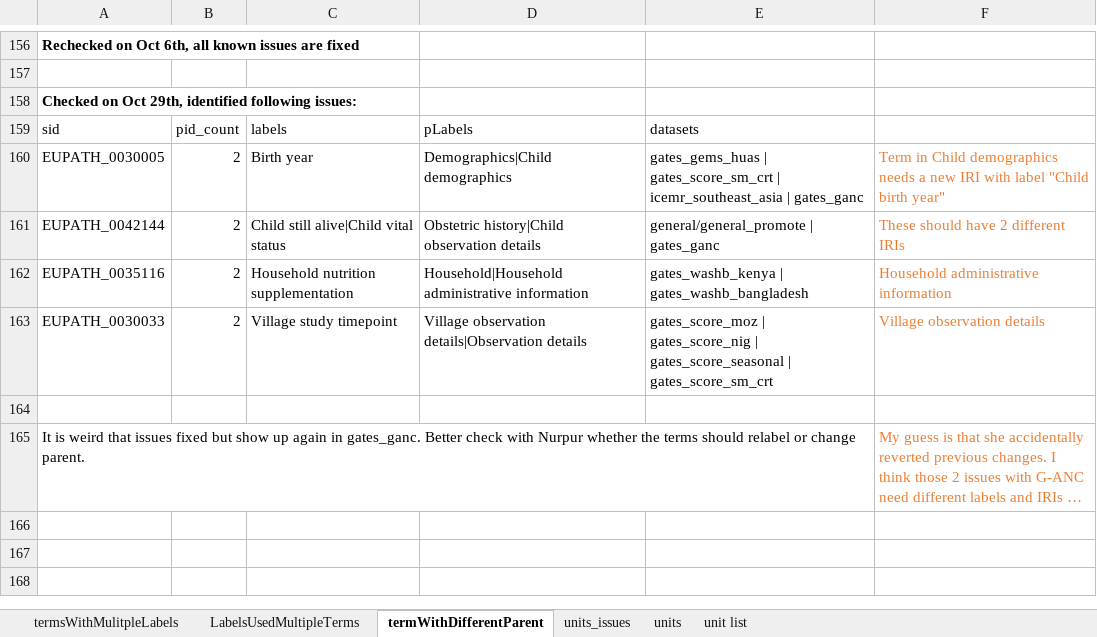
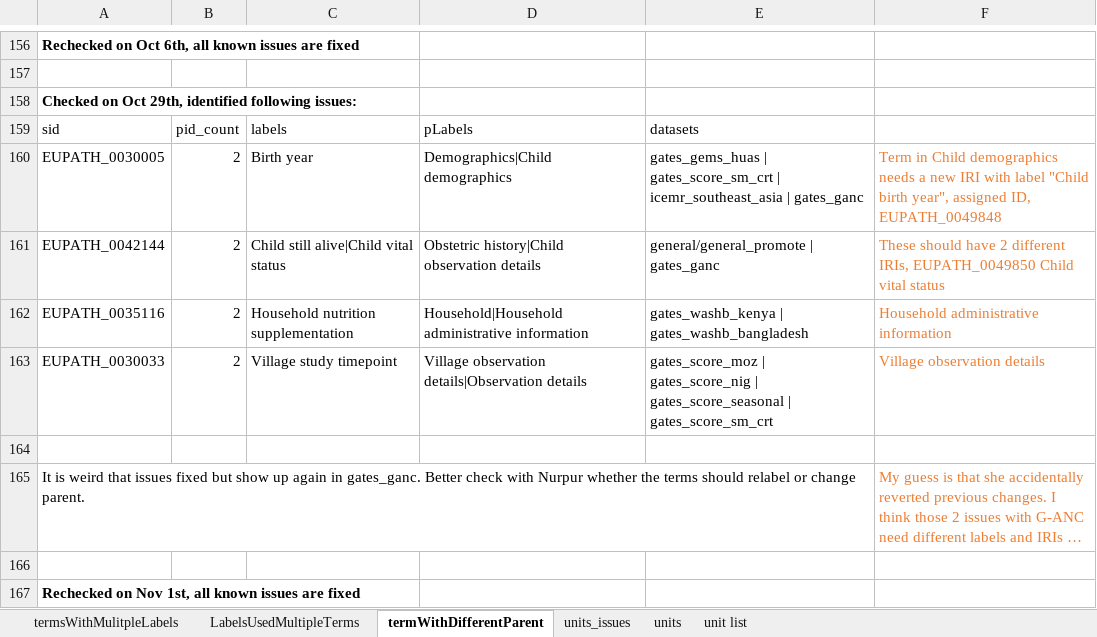
Before and after one commit to VEuPathDB/ApiCommonData, an Excel workbook: Load/ontology/harmonization/clinEpi_eda_inconsistencyIssues.xlsx, sheet termWithDifferentParent, drawn as a sheet; only a part is shown, gaps mark what is left out; long unchanged cells end in …; values as stored, in another font and other column widths than the file's, no borders; the diff names each change by its address in the sheet, - before the commit and + after, or states it on an @@ line.

Commit message:
update notes

```diff
--- a/Load/ontology/harmonization/clinEpi_eda_inconsistencyIssues.xlsx (sheet termWithDifferentParent)
+++ b/Load/ontology/harmonization/clinEpi_eda_inconsistencyIssues.xlsx (sheet termWithDifferentParent)
-F160: …"Child birth year"
+F160: …"Child birth year", assigned ID, EUPATH_0049848
-F161: …2 different IRIs
+F161: …2 different IRIs, EUPATH_0049850 Child vital status
+row 166: (empty)
+row 167: Rechecked on Nov 1st, all known issues are fixed
```
